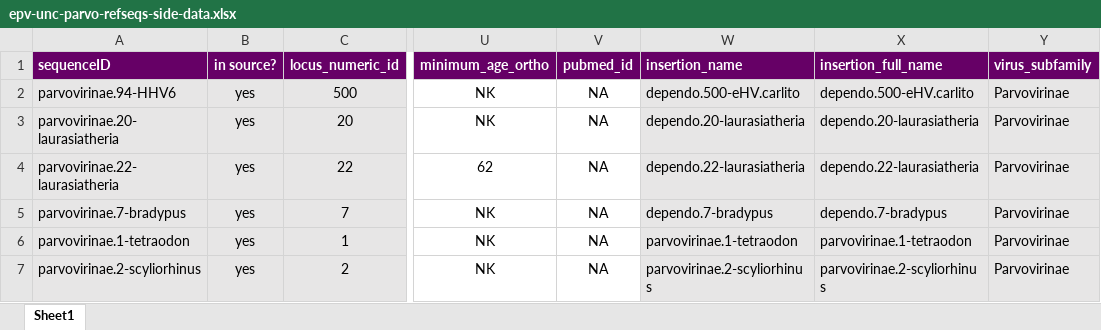
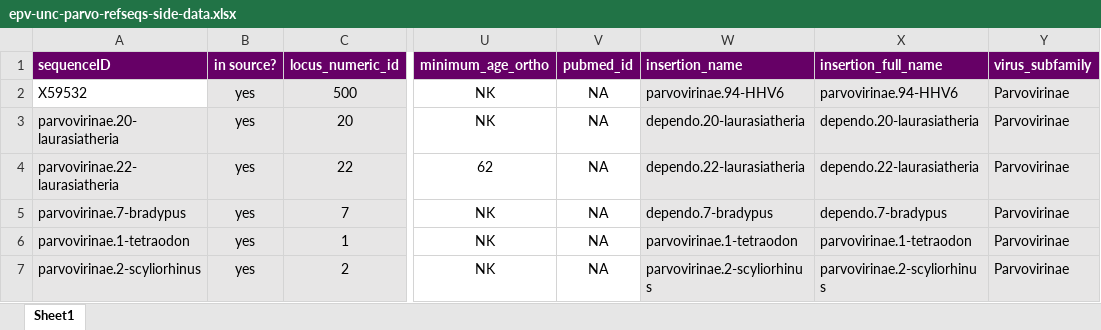
Before and after one commit to giffordlabcvr/Parvovirus-GLUE, an Excel workbook: tabular/eve/parvovirinae/epv-unc-parvo-refseqs-side-data.xlsx, sheet Sheet1, drawn as a sheet; only a part is shown, gaps mark what is left out; values as stored, in another font and other column widths than the file's, no borders; the diff names each change by its address in the sheet, - before the commit and + after, or states it on an @@ line.

```diff
--- a/tabular/eve/parvovirinae/epv-unc-parvo-refseqs-side-data.xlsx (sheet Sheet1)
+++ b/tabular/eve/parvovirinae/epv-unc-parvo-refseqs-side-data.xlsx (sheet Sheet1)
-A2 (sequenceID): parvovirinae.94-HHV6
+A2 (sequenceID): X59532
-A2 fill: #E7E6E6
+A2 fill: none
-W2 (insertion_name): dependo.500-eHV.carlito
+W2 (insertion_name): parvovirinae.94-HHV6
-X2 (insertion_full_name): dependo.500-eHV.carlito
+X2 (insertion_full_name): parvovirinae.94-HHV6
```
Also changed, not shown: tabular/genus/amdo-refseqs-side-data.xlsx, tabular/genus/ave-refseqs-side-data.xlsx, 55 other files.
